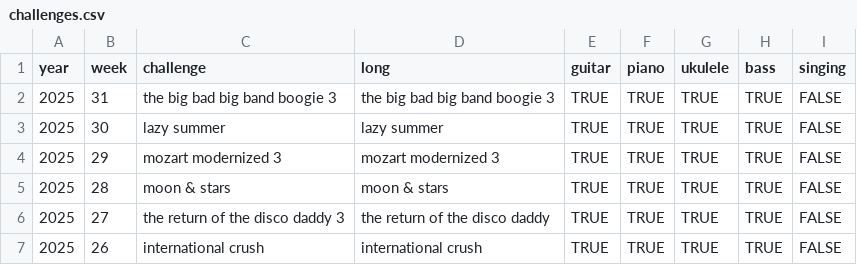
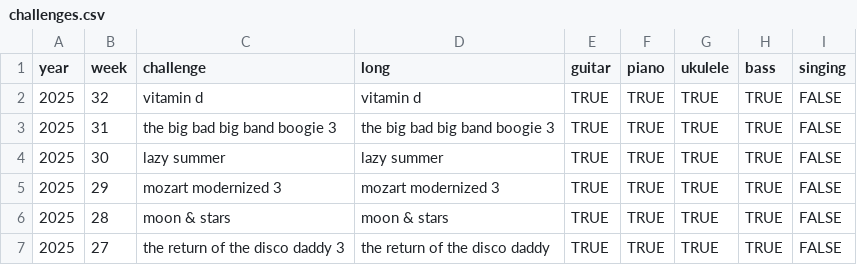
Before and after one commit to zeljkofilipin/yousician, a CSV file: challenges.csv, drawn as a sheet; only a part is shown; the shorter side is filled out with more unchanged rows; the diff names each change by its address in the sheet, - before the commit and + after, or states it on an @@ line.

```diff
--- a/challenges.csv
+++ b/challenges.csv
+row 2: 2025 | 32 | vitamin d | vitamin d | TRUE | TRUE | TRUE | TRUE | FALSE
```
Also changed, not shown: yousician.csv, 1 other file.
